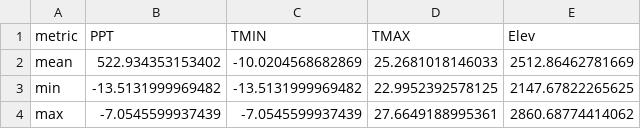
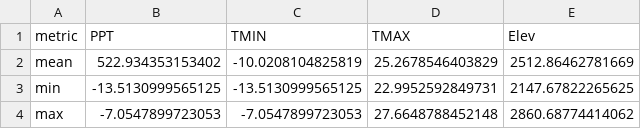
Before and after one commit to HARTLabGroup/WSBxClimate, a CSV file: Results/climate-norms-studyarea.csv, drawn as a sheet.

```diff
--- a/Results/climate-norms-studyarea.csv
+++ b/Results/climate-norms-studyarea.csv
@@ -1,4 +1,4 @@
 "metric","PPT","TMIN","TMAX","Elev"
-"mean",522.934353153402,-10.0204568682869,25.2681018146033,2512.86462781669
-"min",-13.5131999969482,-13.5131999969482,22.9952392578125,2147.67822265625
-"max",-7.0545599937439,-7.0545599937439,27.6649188995361,2860.68774414062
+"mean",522.934353153402,-10.0208104825819,25.2678546403829,2512.86462781669
+"min",-13.5130999565125,-13.5130999565125,22.9952592849731,2147.67822265625
+"max",-7.0547899723053,-7.0547899723053,27.6648788452148,2860.68774414062
```
Also changed, not shown: Results/hostXnonhost-subset.csv, Results/hostXnonhost.csv, 30 other files.
